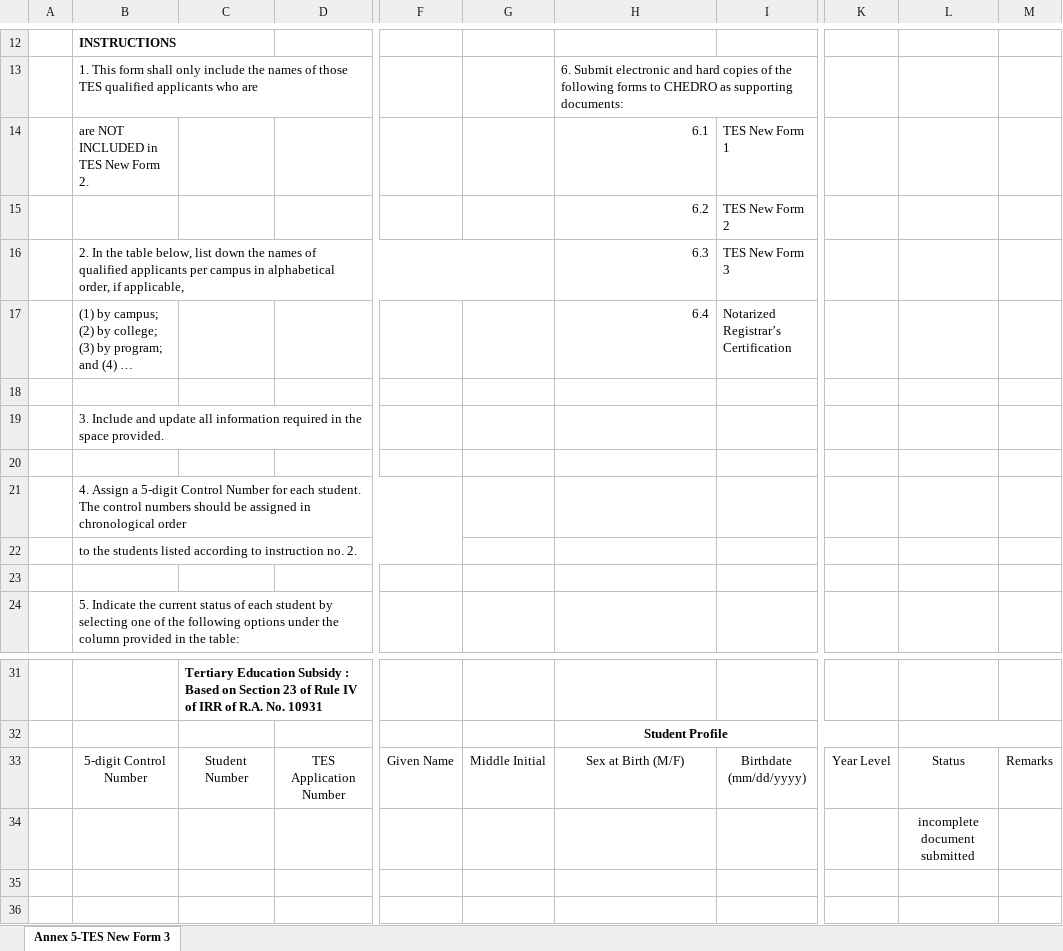
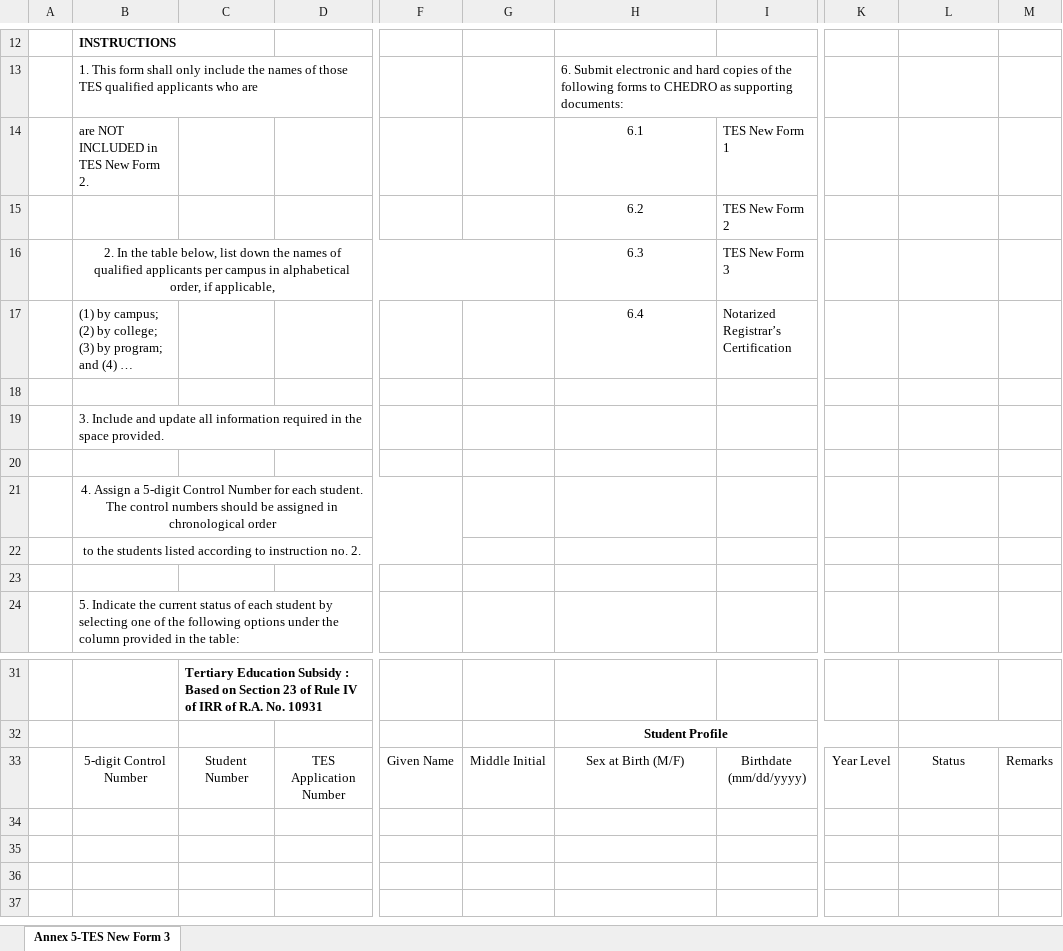
Before and after one commit to adonggg123/ScholarDoc_New, an Excel workbook: admin_web/assets/Annex 5-TES New Form 3.xlsx, sheet Annex 5-TES New Form 3, drawn as a sheet; only a part is shown, gaps mark what is left out; the shorter side is filled out with more unchanged rows; long unchanged cells end in …; values as stored, in another font and other column widths than the file's, no borders; charts and pictures not drawn; the diff names each change by its address in the sheet, - before the commit and + after, or states it on an @@ line.

Commit message:
Fixing the Notification Both Admins

```diff
--- a/admin_web/assets/Annex 5-TES New Form 3.xlsx (sheet Annex 5-TES New Form 3)
+++ b/admin_web/assets/Annex 5-TES New Form 3.xlsx (sheet Annex 5-TES New Form 3)
-H14:H17 alignment: right
+H14:H17 alignment: center
-B16 alignment: left
+B16 alignment: center
-B21:B22 alignment: left
+B21:B22 alignment: center
-L34: incomplete document submitted
+L34: (empty)
```
Also changed, not shown: charts or pictures, superadmin_web/assets/Annex 5-TES New Form 3.xlsx, 19 other files.
